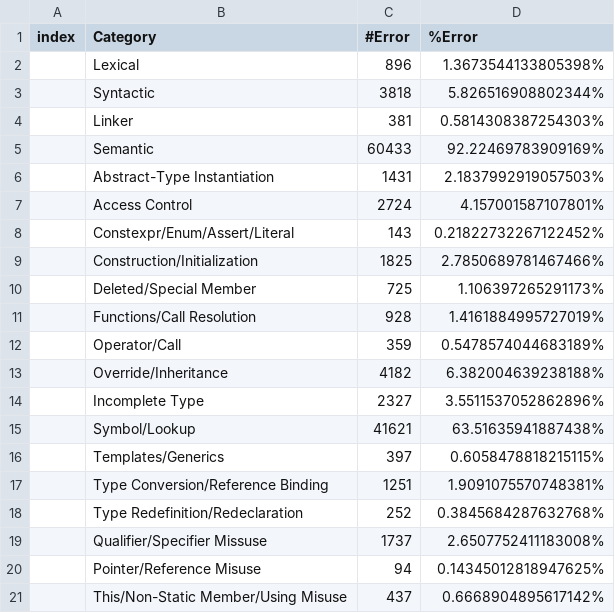
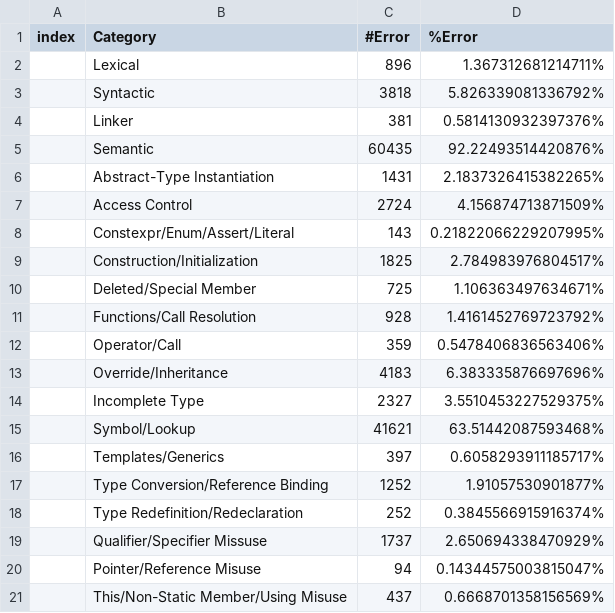
Before and after one commit to heetaeCho/TCG2026, a CSV file: experiments/LLM/qwen2.5_coder_32b-8k/error.csv, drawn as a sheet.

```diff
--- a/experiments/LLM/qwen2.5_coder_32b-8k/error.csv
+++ b/experiments/LLM/qwen2.5_coder_32b-8k/error.csv
@@ -1,21 +1,21 @@
 index,Category,#Error,%Error
-,Lexical,896,1.3673544133805398%
-,Syntactic,3818,5.826516908802344%
-,Linker,381,0.5814308387254303%
-,Semantic,60433,92.22469783909169%
-,Abstract-Type Instantiation,1431,2.1837992919057503%
-,Access Control,2724,4.157001587107801%
-,Constexpr/Enum/Assert/Literal,143,0.21822732267122452%
-,Construction/Initialization,1825,2.7850689781467466%
-,Deleted/Special Member,725,1.106397265291173%
-,Functions/Call Resolution,928,1.4161884995727019%
-,Operator/Call,359,0.5478574044683189%
-,Override/Inheritance,4182,6.382004639238188%
-,Incomplete Type,2327,3.5511537052862896%
-,Symbol/Lookup,41621,63.51635941887438%
-,Templates/Generics,397,0.6058478818215115%
-,Type Conversion/Reference Binding,1251,1.9091075570748381%
-,Type Redefinition/Redeclaration,252,0.3845684287632768%
-,Qualifier/Specifier Missuse,1737,2.6507752411183008%
-,Pointer/Reference Misuse,94,0.14345012818947625%
-,This/Non-Static Member/Using Misuse,437,0.6668904895617142%
+,Lexical,896,1.367312681214711%
+,Syntactic,3818,5.826339081336792%
+,Linker,381,0.5814130932397376%
+,Semantic,60435,92.22493514420876%
+,Abstract-Type Instantiation,1431,2.1837326415382265%
+,Access Control,2724,4.156874713871509%
+,Constexpr/Enum/Assert/Literal,143,0.21822066229207995%
+,Construction/Initialization,1825,2.784983976804517%
+,Deleted/Special Member,725,1.106363497634671%
+,Functions/Call Resolution,928,1.4161452769723792%
+,Operator/Call,359,0.5478406836563406%
+,Override/Inheritance,4183,6.383335876697696%
+,Incomplete Type,2327,3.5510453227529375%
+,Symbol/Lookup,41621,63.51442087593468%
+,Templates/Generics,397,0.6058293911185717%
+,Type Conversion/Reference Binding,1252,1.91057530901877%
+,Type Redefinition/Redeclaration,252,0.3845566915916374%
+,Qualifier/Specifier Missuse,1737,2.650694338470929%
+,Pointer/Reference Misuse,94,0.14344575003815047%
+,This/Non-Static Member/Using Misuse,437,0.6668701358156569%
```
Also changed, not shown: experiments/LLM/claude/claude_pe.csv, experiments/LLM/integrated_pe.csv, 26 other files.
